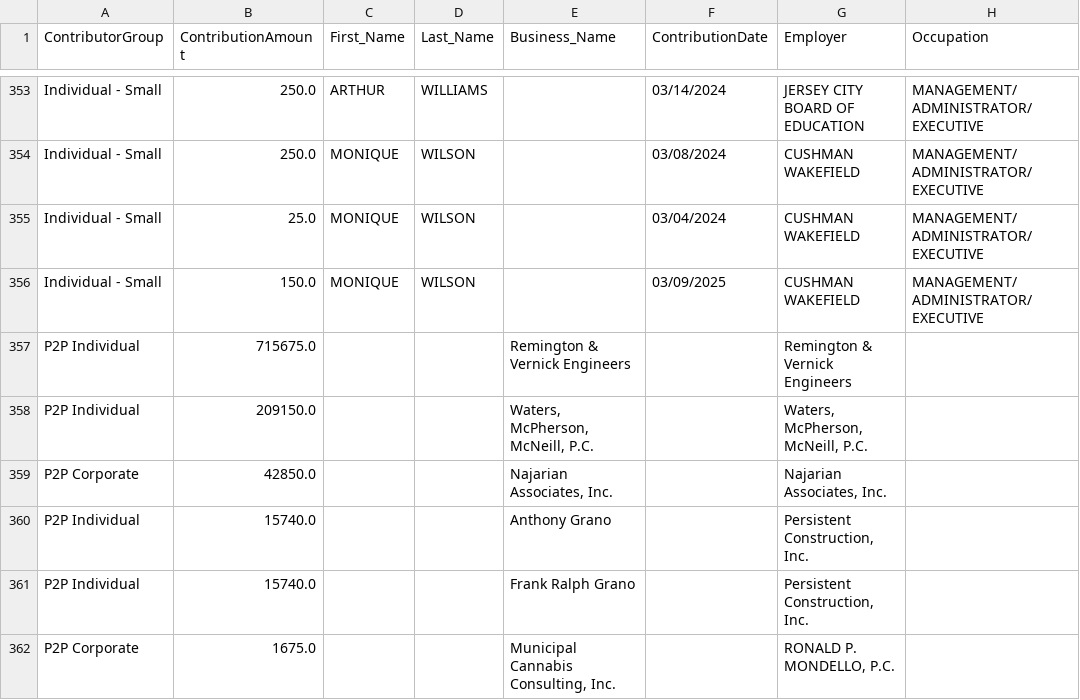
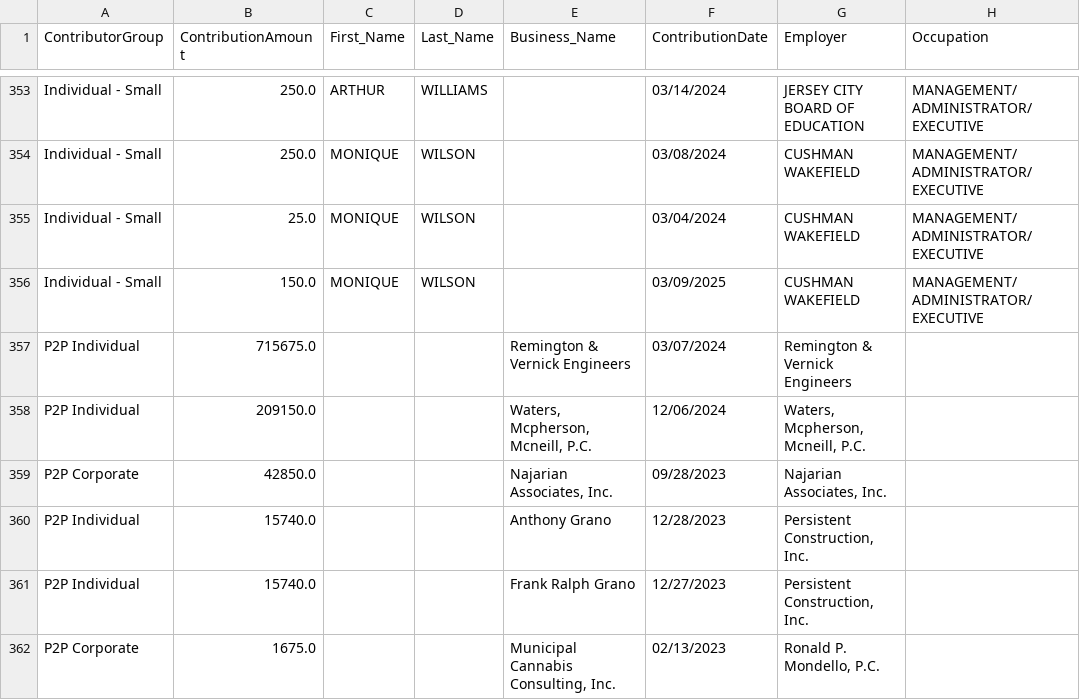
Before and after one commit to koensantos/ali_pay2play_website, a CSV file: backend/data/output/Joyce_Watterman_combined_contributions.csv, drawn as a sheet; only a part is shown, gaps mark what is left out; the diff names each change by its address in the sheet, - before the commit and + after, or states it on an @@ line.

```diff
--- a/backend/data/output/Joyce_Watterman_combined_contributions.csv
+++ b/backend/data/output/Joyce_Watterman_combined_contributions.csv
-F357 (ContributionDate): (empty)
+F357 (ContributionDate): 03/07/2024
-E358 (Business_Name): Waters, McPherson, McNeill, P.C.
+E358 (Business_Name): Waters, Mcpherson, Mcneill, P.C.
-F358 (ContributionDate): (empty)
+F358 (ContributionDate): 12/06/2024
-G358 (Employer): Waters, McPherson, McNeill, P.C.
+G358 (Employer): Waters, Mcpherson, Mcneill, P.C.
-F359 (ContributionDate): (empty)
+F359 (ContributionDate): 09/28/2023
-F360 (ContributionDate): (empty)
+F360 (ContributionDate): 12/28/2023
-F361 (ContributionDate): (empty)
+F361 (ContributionDate): 12/27/2023
-F362 (ContributionDate): (empty)
+F362 (ContributionDate): 02/13/2023
-G362 (Employer): RONALD P. MONDELLO, P.C.
+G362 (Employer): Ronald P. Mondello, P.C.
```
Also changed, not shown: backend/data/cleaning_scripts/output/Bill_O'Dea_combined_contributions.csv, backend/data/cleaning_scripts/output/Jim_McGreevey_top_donors.csv, 28 other files.
